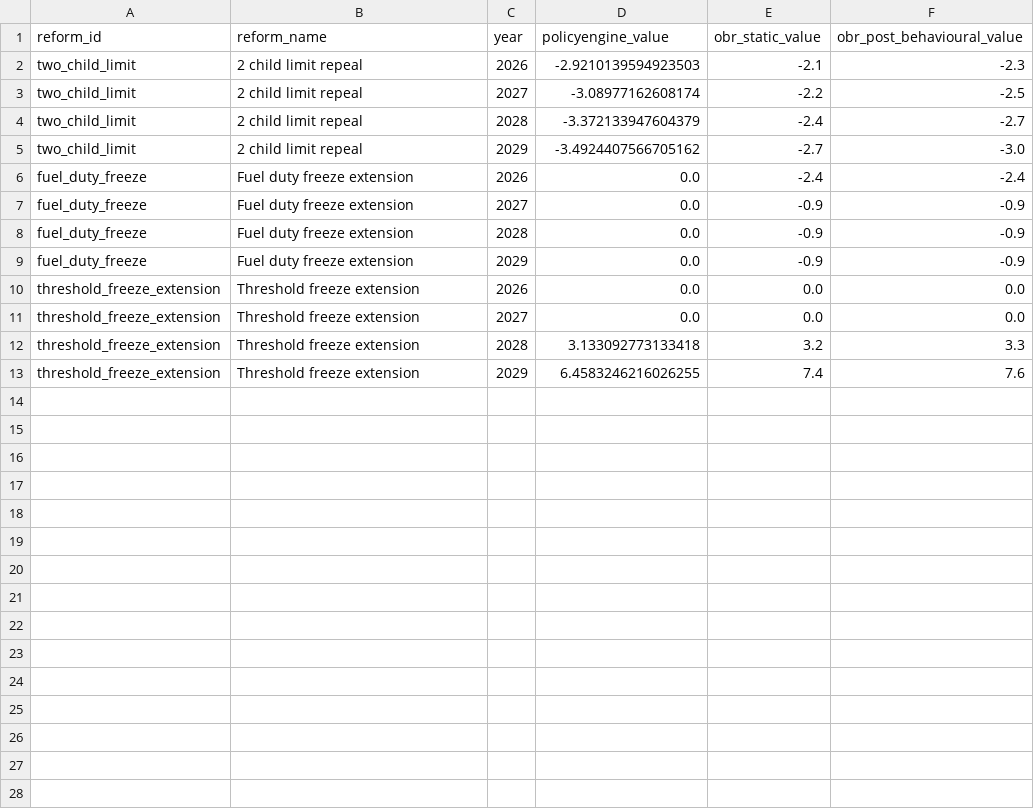
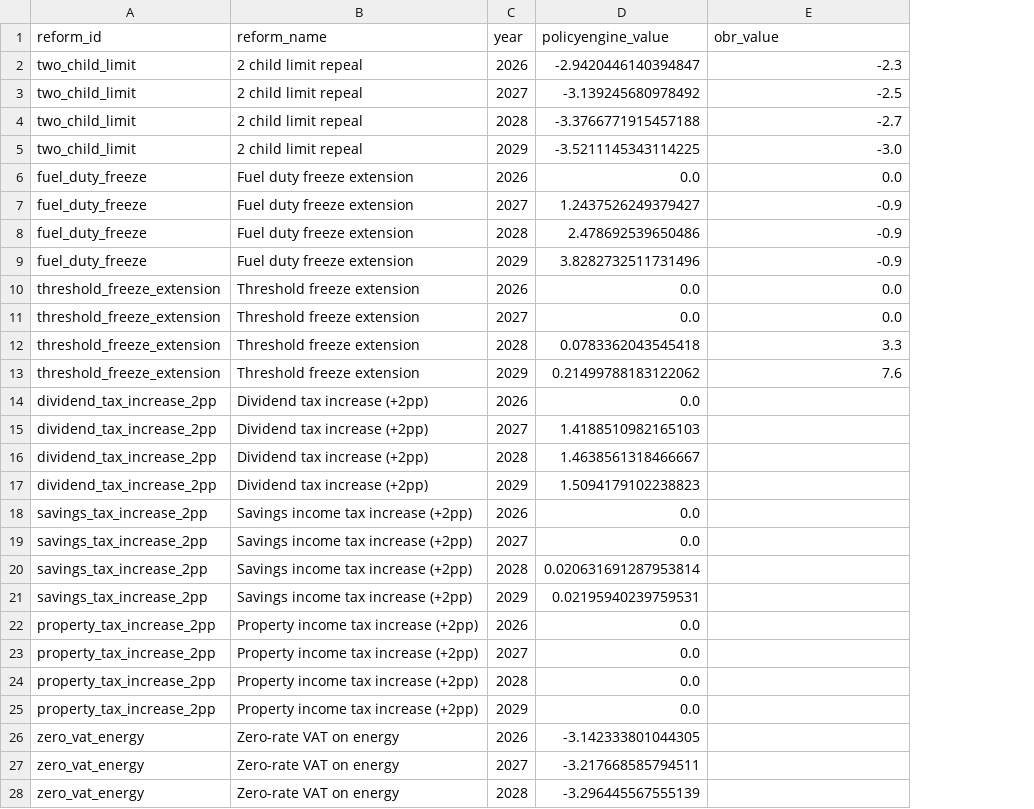
Before and after one commit to PolicyEngine/uk-autumn-budget-dashboard, a CSV file: public/data/obr_comparison.csv, drawn as a sheet; only a part is shown; removed rows and columns are numbered as before the commit, all else as after; the diff covers the shown part only; the diff names each change by its address in the sheet, - before the commit and + after, or states it on an @@ line.

```diff
--- a/public/data/obr_comparison.csv
+++ b/public/data/obr_comparison.csv
-column E (obr_static_value), rows 2-13: -2.1 | -2.2 | -2.4 | -2.7 | -2.4 | -0.9 | -0.9 | -0.9 | 0.0 | 0.0 | 3.2 | 7.4
-E1: obr_post_behavioural_value
+E1: obr_value
-D2 (policyengine_value): -2.9210139594923503
+D2 (policyengine_value): -2.9420446140394847
-D3 (policyengine_value): -3.08977162608174
+D3 (policyengine_value): -3.139245680978492
-D4 (policyengine_value): -3.372133947604379
+D4 (policyengine_value): -3.3766771915457188
-D5 (policyengine_value): -3.4924407566705162
+D5 (policyengine_value): -3.5211145343114225
-E6 (obr_value): -2.4
+E6 (obr_value): 0.0
-D7 (policyengine_value): 0.0
+D7 (policyengine_value): 1.2437526249379427
-D8 (policyengine_value): 0.0
+D8 (policyengine_value): 2.478692539650486
-D9 (policyengine_value): 0.0
+D9 (policyengine_value): 3.8282732511731496
-D12 (policyengine_value): 3.133092773133418
+D12 (policyengine_value): 0.0783362043545418
-D13 (policyengine_value): 6.4583246216026255
+D13 (policyengine_value): 0.21499788183122062
+row 14: dividend_tax_increase_2pp | Dividend tax increase (+2pp) | 2026 | 0.0
+row 15: dividend_tax_increase_2pp | Dividend tax increase (+2pp) | 2027 | 1.4188510982165103
+row 16: dividend_tax_increase_2pp | Dividend tax increase (+2pp) | 2028 | 1.4638561318466667
+row 17: dividend_tax_increase_2pp | Dividend tax increase (+2pp) | 2029 | 1.5094179102238823
+row 18: savings_tax_increase_2pp | Savings income tax increase (+2pp) | 2026 | 0.0
+row 19: savings_tax_increase_2pp | Savings income tax increase (+2pp) | 2027 | 0.0
+row 20: savings_tax_increase_2pp | Savings income tax increase (+2pp) | 2028 | 0.020631691287953814
+row 21: savings_tax_increase_2pp | Savings income tax increase (+2pp) | 2029 | 0.02195940239759531
+row 22: property_tax_increase_2pp | Property income tax increase (+2pp) | 2026 | 0.0
+row 23: property_tax_increase_2pp | Property income tax increase (+2pp) | 2027 | 0.0
+row 24: property_tax_increase_2pp | Property income tax increase (+2pp) | 2028 | 0.0
+row 25: property_tax_increase_2pp | Property income tax increase (+2pp) | 2029 | 0.0
+row 26: zero_vat_energy | Zero-rate VAT on energy | 2026 | -3.142333801044305
+row 27: zero_vat_energy | Zero-rate VAT on energy | 2027 | -3.217668585794511
+row 28: zero_vat_energy | Zero-rate VAT on energy | 2028 | -3.296445567555139
```
Also changed, not shown: 1 added row elsewhere in this file, public/data/budgetary_impact.csv, public/data/distributional_impact.csv, 4 other files.
